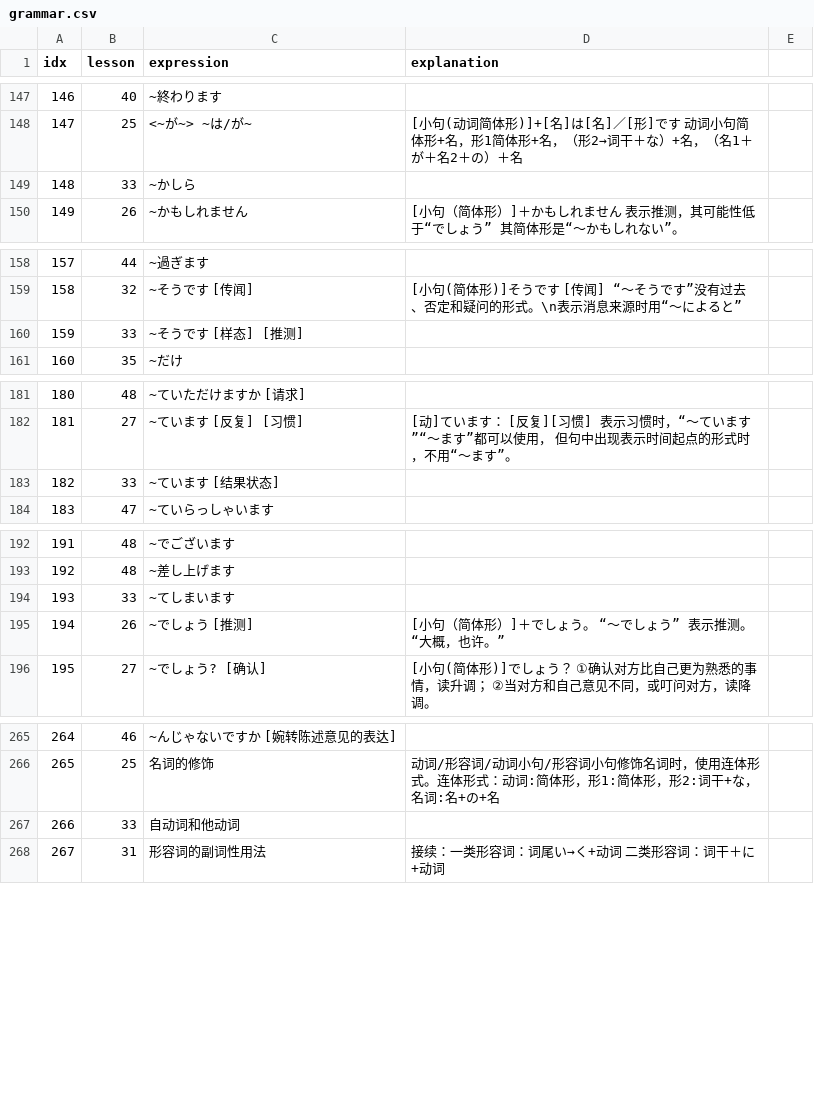
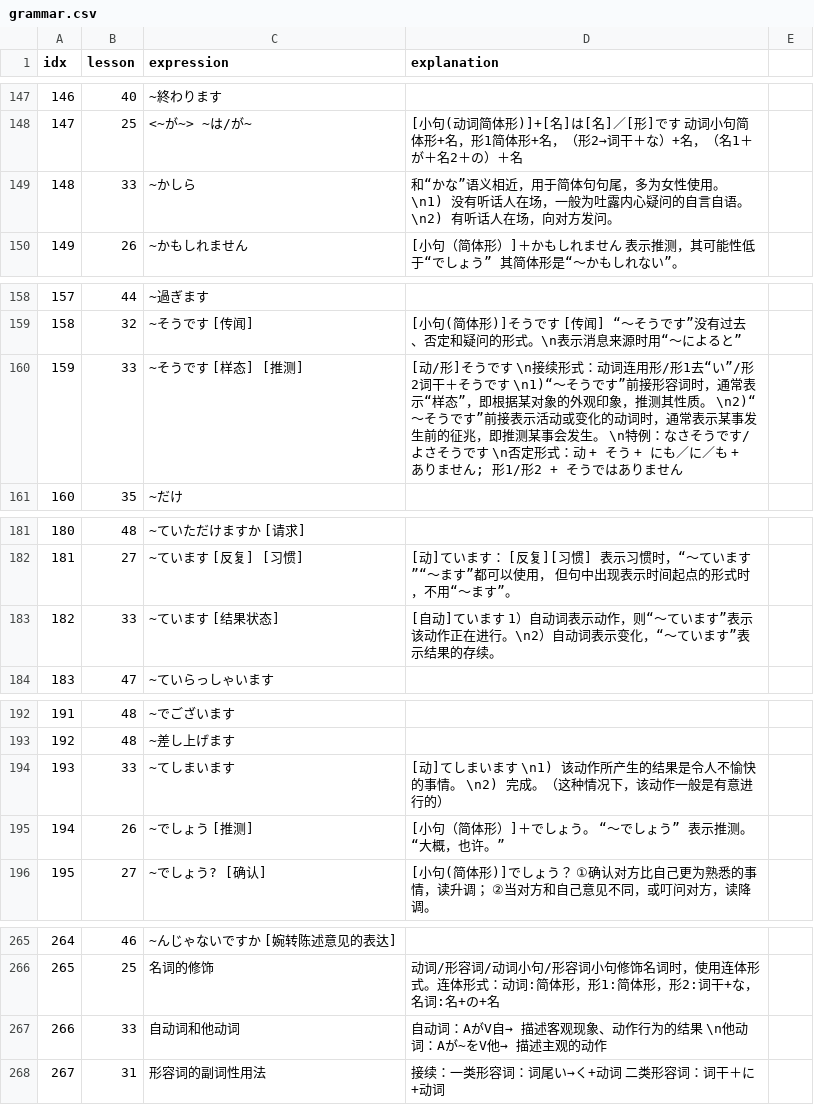
Before and after one commit to wizicer/LearnJapan, a CSV file: _data/grammar.csv, drawn as a sheet; only a part is shown, gaps mark what is left out.

Commit message:
finished lesson 33

```diff
--- a/_data/grammar.csv
+++ b/_data/grammar.csv
@@ -148,3 +148,3 @@ idx,lesson,expression,explanation
 147 , 25 , <~が~> ~は/が~                             , [小句(动词简体形)]+[名]は[名]／[形]です 动词小句简体形+名，形1简体形+名，（形2→词干＋な）+名，（名1＋が＋名2＋の）＋名
-148 , 33 , ~かしら                                    ,
+148 , 33 , ~かしら                                    , 和“かな”语义相近，用于简体句句尾，多为女性使用。 \n1) 没有听话人在场，一般为吐露内心疑问的自言自语。 \n2) 有听话人在场，向对方发问。
 149 , 26 , ~かもしれません                            , [小句（简体形）]＋かもしれません 表示推测，其可能性低于“でしょう”   其简体形是“～かもしれない”。
@@ -159,3 +159,3 @@ idx,lesson,expression,explanation
 158 , 32 , ~そうです [传闻]                           , [小句(简体形)]そうです　[传闻] “～そうです”没有过去、否定和疑问的形式。\n表示消息来源时用“～によると”
-159 , 33 , ~そうです [样态] [推测]                    ,
+159 , 33 , ~そうです [样态] [推测]                    , [动/形]そうです \n接续形式：动词连用形/形1去“い”/形2词干＋そうです \n1)“～そうです”前接形容词时，通常表示“样态”，即根据某对象的外观印象，推测其性质。 \n2)“～そうです”前接表示活动或变化的动词时，通常表示某事发生前的征兆，即推测某事会发生。 \n特例：なさそうです/よさそうです \n否定形式：动 + そう + にも／に／も + ありません; 形1/形2 + そうではありません
 160 , 35 , ~だけ                                      ,
@@ -182,3 +182,3 @@ idx,lesson,expression,explanation
 181 , 27 , ~ています [反复] [习惯]                    ,  [动]ています： [反复][习惯] 表示习惯时，“～ています”“～ます”都可以使用， 但句中出现表示时间起点的形式时，不用“～ます”。
-182 , 33 , ~ています [结果状态]                       ,
+182 , 33 , ~ています [结果状态]                       , [自动]ています 1）自动词表示动作，则“～ています”表示该动作正在进行。\n2）自动词表示变化，“～ています”表示结果的存续。
 183 , 47 , ~ていらっしゃいます                        ,
@@ -193,3 +193,3 @@ idx,lesson,expression,explanation
 192 , 48 , ~差し上げます                              ,
-193 , 33 , ~てしまいます                              ,
+193 , 33 , ~てしまいます                              , [动]てしまいます \n1) 该动作所产生的结果是令人不愉快的事情。 \n2) 完成。（这种情况下，该动作一般是有意进行的）
 194 , 26 , ~でしょう [推测]                           , [小句（简体形）]＋でしょう。  “～でしょう” 表示推测。“大概，也许。”
@@ -266,3 +266,3 @@ idx,lesson,expression,explanation
 265 , 25 , 名词的修饰                                 , 动词/形容词/动词小句/形容词小句修饰名词时，使用连体形式。连体形式：动词:简体形，形1:简体形，形2:词干+な，名词:名+の+名
-266 , 33 , 自动词和他动词                             ,
+266 , 33 , 自动词和他动词                             , 自动词：AがV自→ 描述客观现象、动作行为的结果 \n他动词：Aが~をV他→ 描述主观的动作
 267 , 31 , 形容词的副词性用法                         , 接续：一类形容词：词尾い→く+动词  二类形容词：词干＋に+动词
```
Also changed, not shown: _data/words.csv.
